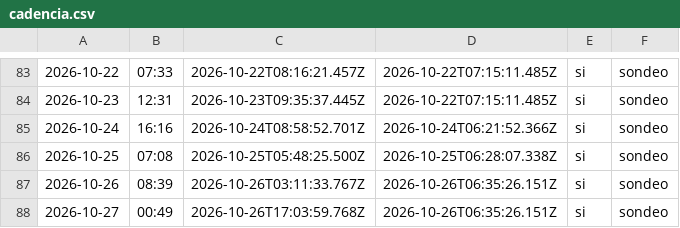
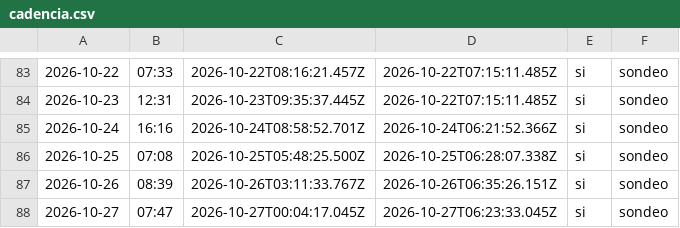
Before and after one commit to cristian23cor/secop-analytics-platform, a CSV file: exploration/cadencia.csv, drawn as a sheet; only a part is shown, gaps mark what is left out; the diff names each change by its address in the sheet, - before the commit and + after, or states it on an @@ line.

```diff
--- a/exploration/cadencia.csv
+++ b/exploration/cadencia.csv
-B88: 00:49
+B88: 07:47
-C88: 2026-10-26T17:03:59.768Z
+C88: 2026-10-27T00:04:17.045Z
-D88: 2026-10-26T06:35:26.151Z
+D88: 2026-10-27T06:23:33.045Z
```
